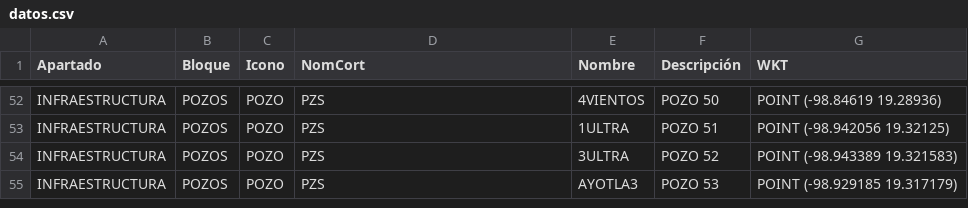
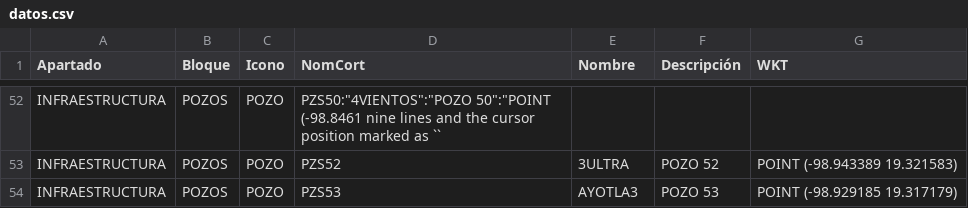
Before and after one commit to InnoTEC-OPDAPASIxtapaluca/pozos_Juridico, a CSV file: datos.csv, drawn as a sheet; only a part is shown, gaps mark what is left out; the diff covers the shown part only.

```diff
--- a/datos.csv
+++ b/datos.csv
@@ -52,4 +52,3 @@ Apartado,Bloque,Icono,NomCort,Nombre,Descripción,WKT
-"INFRAESTRUCTURA","POZOS","POZO","PZS","4VIENTOS","POZO 50","POINT (-98.84619 19.28936)"
-"INFRAESTRUCTURA","POZOS","POZO","PZS","1ULTRA","POZO 51","POINT (-98.942056 19.32125)"
-"INFRAESTRUCTURA","POZOS","POZO","PZS","3ULTRA","POZO 52","POINT (-98.943389 19.321583)"
-"INFRAESTRUCTURA","POZOS","POZO","PZS","AYOTLA3","POZO 53","POINT (-98.929185 19.317179)"
+"INFRAESTRUCTURA","POZOS","POZO","PZS50":"4VIENTOS":"POZO 50":"POINT (-98.8461 nine lines and the cursor position marked as ``
+"INFRAESTRUCTURA","POZOS","POZO","PZS52","3ULTRA","POZO 52","POINT (-98.943389 19.321583)"
+"INFRAESTRUCTURA","POZOS","POZO","PZS53","AYOTLA3","POZO 53","POINT (-98.929185 19.317179)"
```
Also changed, not shown: 1 added row, 1 removed row and 60 edited cells elsewhere in this file.
